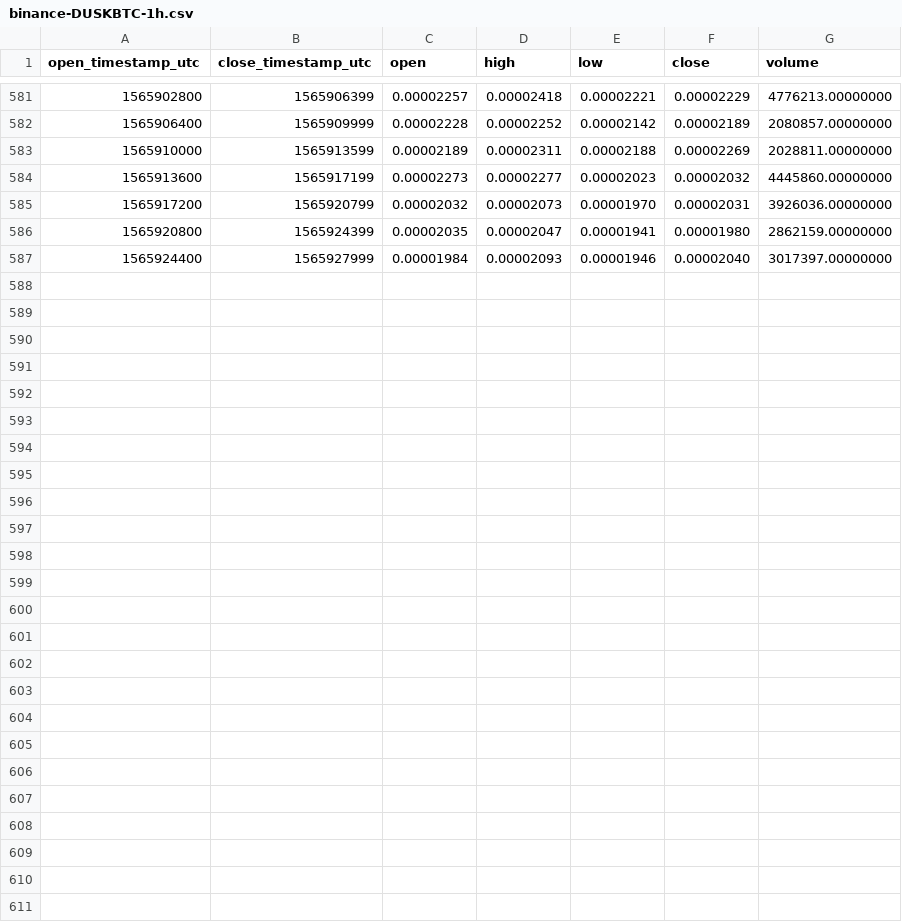
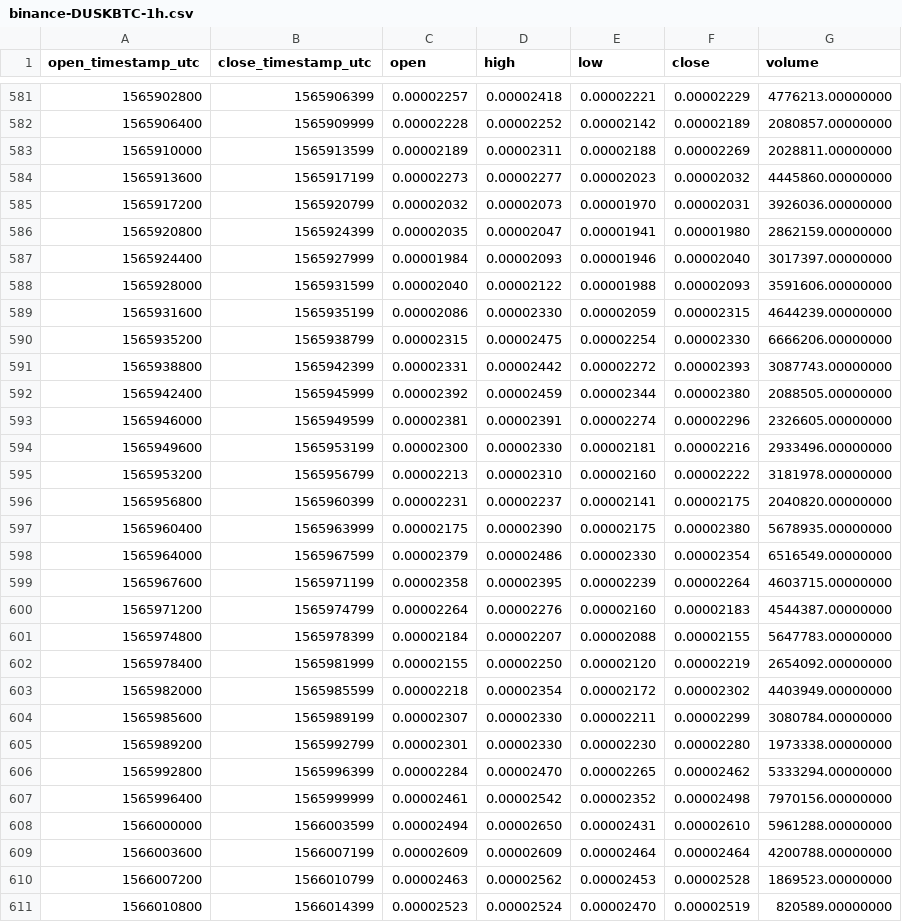
Before and after one commit to cryptobigbro/binance-DUSKBTC, a CSV file: binance-DUSKBTC-1h.csv, drawn as a sheet; only a part is shown, gaps mark what is left out; the diff names each change by its address in the sheet, - before the commit and + after, or states it on an @@ line.

Commit message:
Update OHLCV data.

```diff
--- a/binance-DUSKBTC-1h.csv
+++ b/binance-DUSKBTC-1h.csv
+row 588: 1565928000 | 1565931599 | 0.00002040 | 0.00002122 | 0.00001988 | 0.00002093 | 3591606.00000000
+row 589: 1565931600 | 1565935199 | 0.00002086 | 0.00002330 | 0.00002059 | 0.00002315 | 4644239.00000000
+row 590: 1565935200 | 1565938799 | 0.00002315 | 0.00002475 | 0.00002254 | 0.00002330 | 6666206.00000000
+row 591: 1565938800 | 1565942399 | 0.00002331 | 0.00002442 | 0.00002272 | 0.00002393 | 3087743.00000000
+row 592: 1565942400 | 1565945999 | 0.00002392 | 0.00002459 | 0.00002344 | 0.00002380 | 2088505.00000000
+row 593: 1565946000 | 1565949599 | 0.00002381 | 0.00002391 | 0.00002274 | 0.00002296 | 2326605.00000000
+row 594: 1565949600 | 1565953199 | 0.00002300 | 0.00002330 | 0.00002181 | 0.00002216 | 2933496.00000000
+row 595: 1565953200 | 1565956799 | 0.00002213 | 0.00002310 | 0.00002160 | 0.00002222 | 3181978.00000000
+row 596: 1565956800 | 1565960399 | 0.00002231 | 0.00002237 | 0.00002141 | 0.00002175 | 2040820.00000000
+row 597: 1565960400 | 1565963999 | 0.00002175 | 0.00002390 | 0.00002175 | 0.00002380 | 5678935.00000000
+row 598: 1565964000 | 1565967599 | 0.00002379 | 0.00002486 | 0.00002330 | 0.00002354 | 6516549.00000000
+row 599: 1565967600 | 1565971199 | 0.00002358 | 0.00002395 | 0.00002239 | 0.00002264 | 4603715.00000000
+row 600: 1565971200 | 1565974799 | 0.00002264 | 0.00002276 | 0.00002160 | 0.00002183 | 4544387.00000000
+row 601: 1565974800 | 1565978399 | 0.00002184 | 0.00002207 | 0.00002088 | 0.00002155 | 5647783.00000000
+row 602: 1565978400 | 1565981999 | 0.00002155 | 0.00002250 | 0.00002120 | 0.00002219 | 2654092.00000000
+row 603: 1565982000 | 1565985599 | 0.00002218 | 0.00002354 | 0.00002172 | 0.00002302 | 4403949.00000000
+row 604: 1565985600 | 1565989199 | 0.00002307 | 0.00002330 | 0.00002211 | 0.00002299 | 3080784.00000000
+row 605: 1565989200 | 1565992799 | 0.00002301 | 0.00002330 | 0.00002230 | 0.00002280 | 1973338.00000000
+row 606: 1565992800 | 1565996399 | 0.00002284 | 0.00002470 | 0.00002265 | 0.00002462 | 5333294.00000000
+row 607: 1565996400 | 1565999999 | 0.00002461 | 0.00002542 | 0.00002352 | 0.00002498 | 7970156.00000000
+row 608: 1566000000 | 1566003599 | 0.00002494 | 0.00002650 | 0.00002431 | 0.00002610 | 5961288.00000000
+row 609: 1566003600 | 1566007199 | 0.00002609 | 0.00002609 | 0.00002464 | 0.00002464 | 4200788.00000000
+row 610: 1566007200 | 1566010799 | 0.00002463 | 0.00002562 | 0.00002453 | 0.00002528 | 1869523.00000000
+row 611: 1566010800 | 1566014399 | 0.00002523 | 0.00002524 | 0.00002470 | 0.00002519 | 820589.00000000
```
Also changed, not shown: binance-DUSKBTC-1d.csv, 1 other file.
